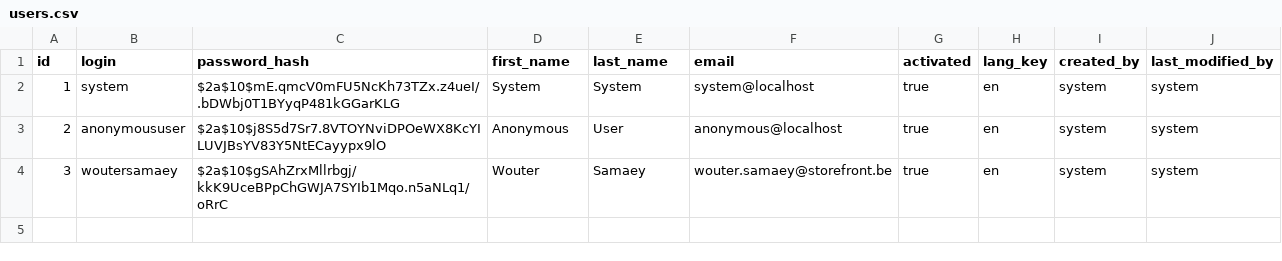
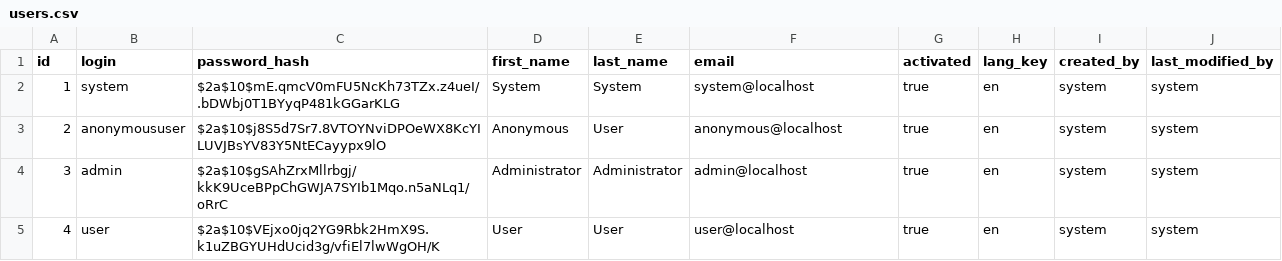
Before and after one commit to BulkSecurityGeneratorProject/Spring-Angular-MS-Word-Extension, a CSV file: src/main/resources/config/liquibase/users.csv, drawn as a sheet.

Commit message:
Restored default users

```diff
--- a/src/main/resources/config/liquibase/users.csv
+++ b/src/main/resources/config/liquibase/users.csv
@@ -3,2 +3,3 @@ id;login;password_hash;first_name;last_name;email;activated;lang_key;created_by;
 2;anonymoususer;$2a$10$j8S5d7Sr7.8VTOYNviDPOeWX8KcYILUVJBsYV83Y5NtECayypx9lO;Anonymous;User;anonymous@localhost;true;en;system;system
-3;woutersamaey;$2a$10$gSAhZrxMllrbgj/kkK9UceBPpChGWJA7SYIb1Mqo.n5aNLq1/oRrC;Wouter;Samaey;wouter.samaey@storefront.be;true;en;system;system
+3;admin;$2a$10$gSAhZrxMllrbgj/kkK9UceBPpChGWJA7SYIb1Mqo.n5aNLq1/oRrC;Administrator;Administrator;admin@localhost;true;en;system;system
+4;user;$2a$10$VEjxo0jq2YG9Rbk2HmX9S.k1uZBGYUHdUcid3g/vfiEl7lwWgOH/K;User;User;user@localhost;true;en;system;system
```
